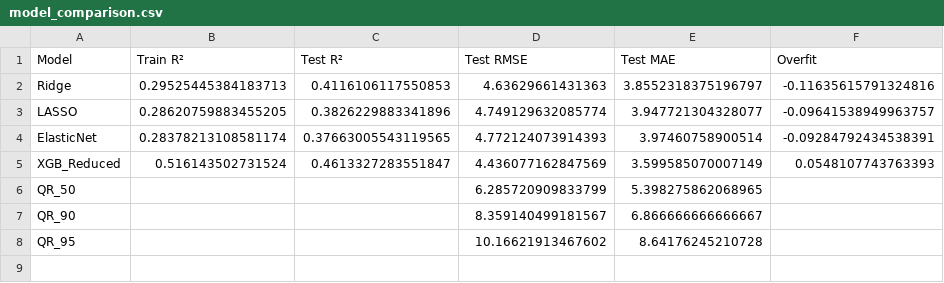
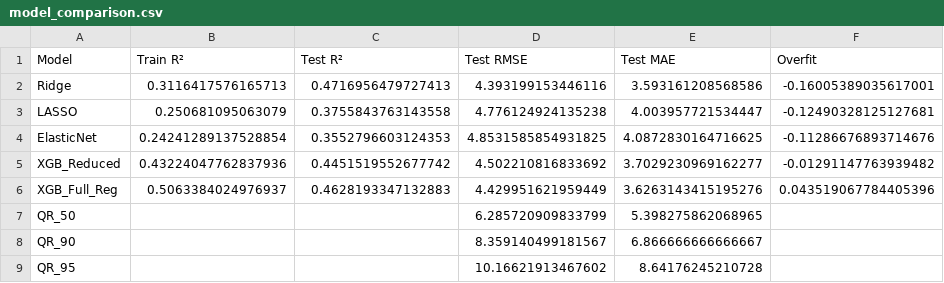
Before and after one commit to kyle-lesinger/livestock-heat-merra2, a CSV file: data/cattle_data/models/model_comparison.csv, drawn as a sheet.

```diff
--- a/data/cattle_data/models/model_comparison.csv
+++ b/data/cattle_data/models/model_comparison.csv
@@ -1,6 +1,7 @@
 Model,Train R²,Test R²,Test RMSE,Test MAE,Overfit
-Ridge,0.29525445384183713,0.4116106117550853,4.63629661431363,3.8552318375196797,-0.11635615791324816
-LASSO,0.28620759883455205,0.3826229883341896,4.749129632085774,3.947721304328077,-0.09641538949963757
-ElasticNet,0.28378213108581174,0.37663005543119565,4.772124073914393,3.97460758900514,-0.09284792434538391
-XGB_Reduced,0.516143502731524,0.4613327283551847,4.436077162847569,3.599585070007149,0.0548107743763393
+Ridge,0.3116417576165713,0.4716956479727413,4.393199153446116,3.593161208568586,-0.16005389035617001
+LASSO,0.250681095063079,0.3755843763143558,4.776124924135238,4.003957721534447,-0.12490328125127681
+ElasticNet,0.24241289137528854,0.3552796603124353,4.8531585854931825,4.0872830164716625,-0.11286676893714676
+XGB_Reduced,0.43224047762837936,0.4451519552677742,4.502210816833692,3.7029230969162277,-0.01291147763939482
+XGB_Full_Reg,0.5063384024976937,0.4628193347132883,4.429951621959449,3.6263143415195276,0.043519067784405396
 QR_50,,,6.285720909833799,5.398275862068965,
```
Also changed, not shown: data/cattle_data/models/feature_list.csv, data/cattle_data/models/feature_list_full.csv, 14 other files.
